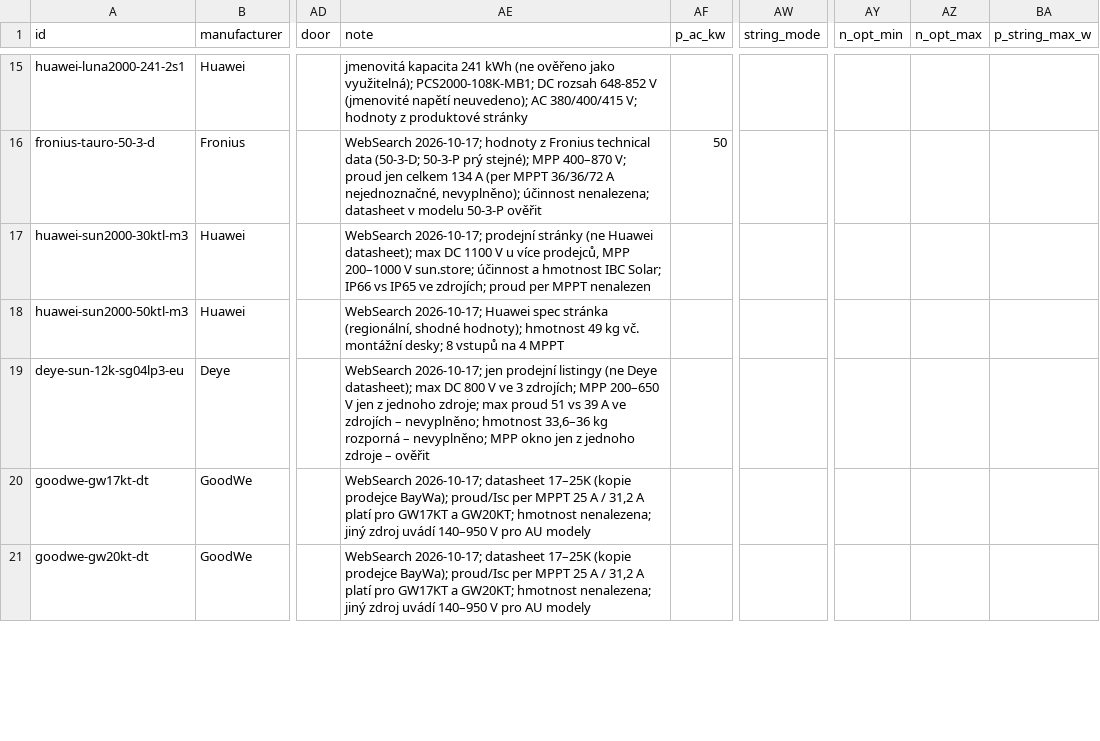
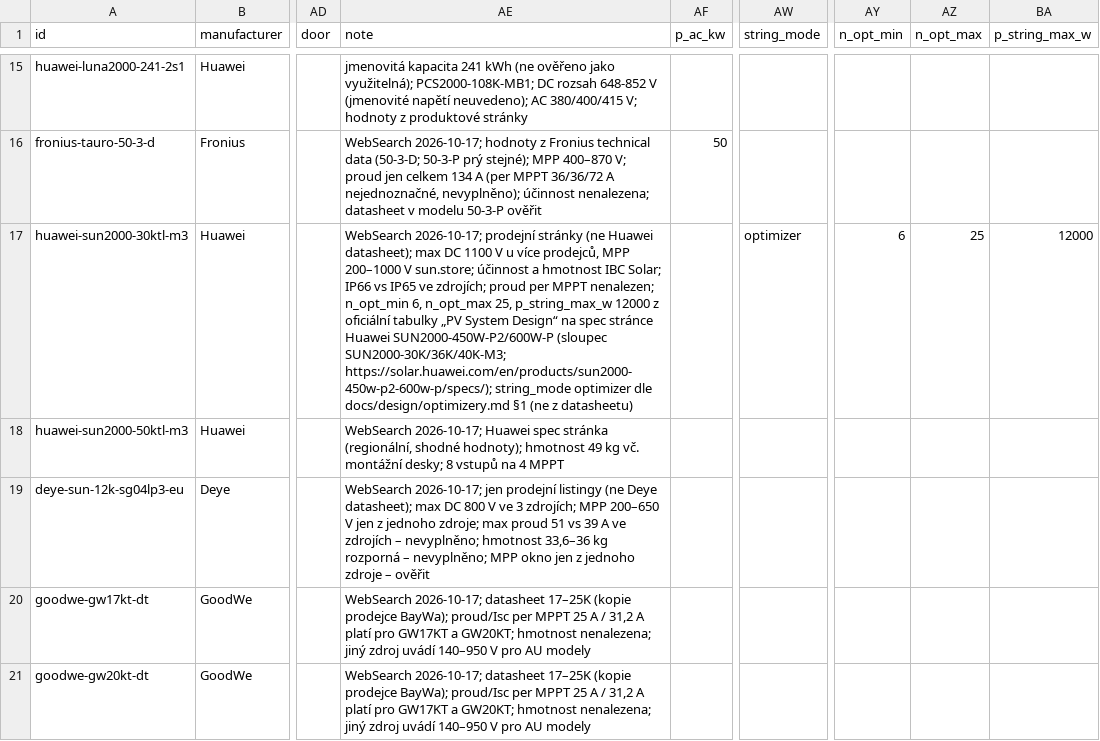
Before and after one commit to papro-thc/EnvoCAD, a CSV file: envocad/library/builtin/components/inverters.csv, drawn as a sheet; only a part is shown, gaps mark what is left out; the diff covers the shown part only; the diff names each change by its address in the sheet, - before the commit and + after, or states it on an @@ line.

```diff
--- a/envocad/library/builtin/components/inverters.csv
+++ b/envocad/library/builtin/components/inverters.csv
-AE17 (note): …per MPPT nenalezen
+AE17 (note): …per MPPT nenalezen; n_opt_min 6, n_opt_max 25, p_string_max_w 12000 z oficiální tabulky „PV System Design“ na spec stránce Huawei SUN2000-450W-P2/600W-P (sloupec SUN2000-30K/36K/40K-M3; https://solar.huawei.com/en/products/sun2000-450w-p2-600w-p/specs/); string_mode optimizer dle docs/design/optimizery.md §1 (ne z datasheetu)
-AW17 (string_mode): (empty)
+AW17 (string_mode): optimizer
-AY17 (n_opt_min): (empty)
+AY17 (n_opt_min): 6
-AZ17 (n_opt_max): (empty)
+AZ17 (n_opt_max): 25
-BA17 (p_string_max_w): (empty)
+BA17 (p_string_max_w): 12000
```
Also changed, not shown: 3 edited cells elsewhere in this file, envocad/library/builtin/components/optimizers.csv.
